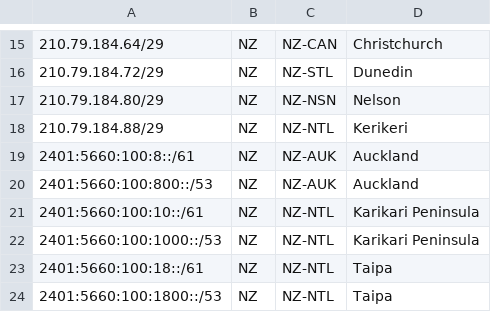
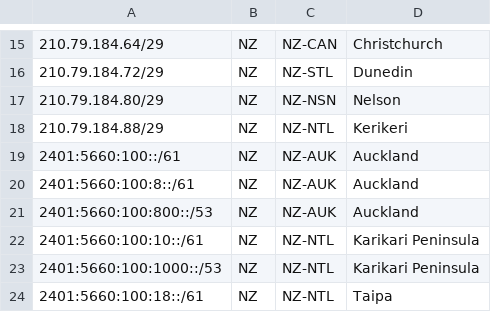
Before and after one commit to 1C-Ltd/isp-geofeed, a CSV file: geofeed.csv, drawn as a sheet; only a part is shown, gaps mark what is left out; the shorter side is filled out with more unchanged rows.

Commit message:
Update geofeed.csv
fix AKL

```diff
--- a/geofeed.csv
+++ b/geofeed.csv
@@ -18,2 +18,3 @@
 210.79.184.88/29,NZ,NZ-NTL,Kerikeri,
+2401:5660:100::/61,NZ,NZ-AUK,Auckland,
 2401:5660:100:8::/61,NZ,NZ-AUK,Auckland,
```
